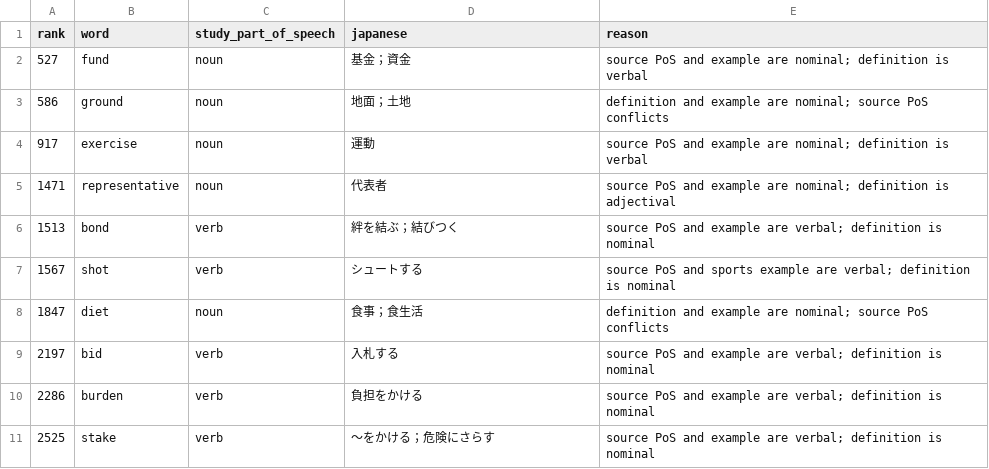
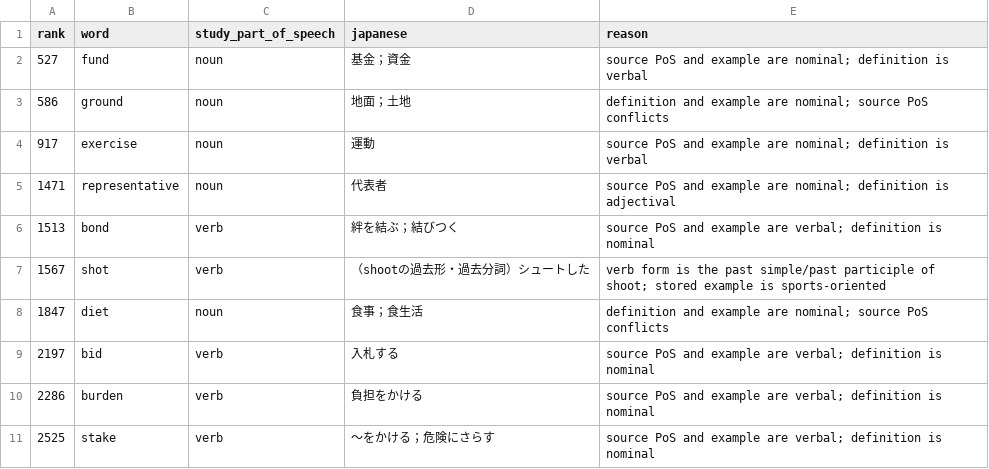
Before and after one commit to mak-ot-o/vocab-trainer, a CSV file: data/NGSL_source_conflict_resolutions_2026-09-12.csv, drawn as a sheet.

Commit message:
fix: preserve inflected form in NGSL re-audit
Clarify the learner-facing inflected verb form, refresh cached learner metadata, and preserve all saved review history.

```diff
--- a/data/NGSL_source_conflict_resolutions_2026-09-12.csv
+++ b/data/NGSL_source_conflict_resolutions_2026-09-12.csv
@@ -6,3 +6,3 @@ rank,word,study_part_of_speech,japanese,reason
 1513,bond,verb,絆を結ぶ；結びつく,source PoS and example are verbal; definition is nominal
-1567,shot,verb,シュートする,source PoS and sports example are verbal; definition is nominal
+1567,shot,verb,（shootの過去形・過去分詞）シュートした,verb form is the past simple/past participle of shoot; stored example is sports-oriented
 1847,diet,noun,食事；食生活,definition and example are nominal; source PoS conflicts
```
Also changed, not shown: 2 other files.
